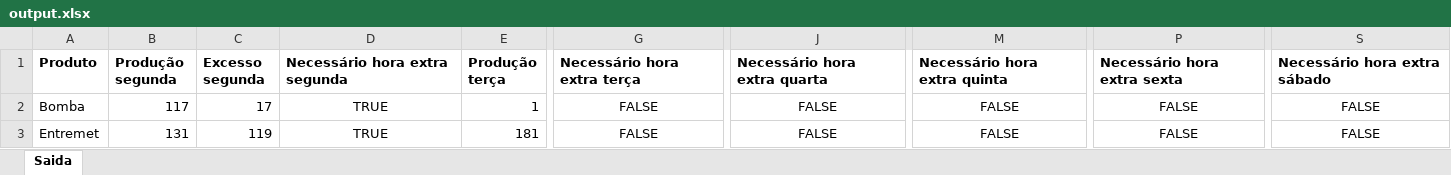
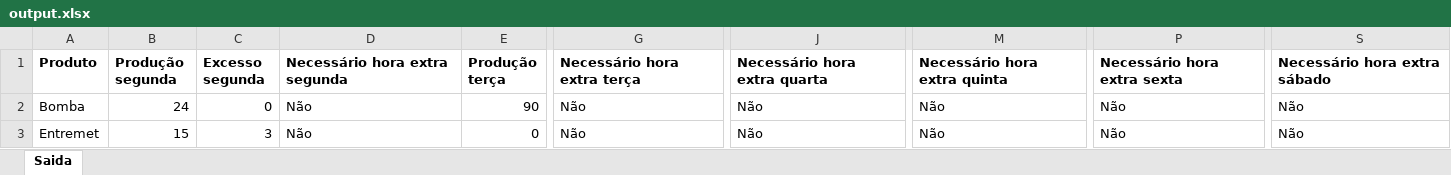
Before and after one commit to Jcrt/dcc163-pesquisa-operacional-gurobi, an Excel workbook: PesquisaOperacional.Gurobi.Core/Data/output.xlsx, sheet Saida, drawn as a sheet; only a part is shown, gaps mark what is left out; values as stored, in another font and other column widths than the file's, no borders; the diff covers the shown part only; the diff names each change by its address in the sheet, - before the commit and + after, or states it on an @@ line.

```diff
--- a/PesquisaOperacional.Gurobi.Core/Data/output.xlsx (sheet Saida)
+++ b/PesquisaOperacional.Gurobi.Core/Data/output.xlsx (sheet Saida)
-B2 (Produção segunda): 117
+B2 (Produção segunda): 24
-C2 (Excesso segunda): 17
+C2 (Excesso segunda): 0
-D2:D3 (Necessário hora extra segunda): TRUE
+D2:D3 (Necessário hora extra segunda): Não
-D2:D3 alignment: center
+D2:D3 alignment: left
-E2 (Produção terça): 1
+E2 (Produção terça): 90
-G2:G3 (Necessário hora extra terça): FALSE
+G2:G3 (Necessário hora extra terça): Não
-G2:G3 alignment: center
+G2:G3 alignment: left
-J2:J3 (Necessário hora extra quarta): FALSE
+J2:J3 (Necessário hora extra quarta): Não
-J2:J3 alignment: center
+J2:J3 alignment: left
-M2:M3 (Necessário hora extra quinta): FALSE
+M2:M3 (Necessário hora extra quinta): Não
-M2:M3 alignment: center
+M2:M3 alignment: left
-P2:P3 (Necessário hora extra sexta): FALSE
+P2:P3 (Necessário hora extra sexta): Não
-P2:P3 alignment: center
+P2:P3 alignment: left
-S2:S3 (Necessário hora extra sábado): FALSE
+S2:S3 (Necessário hora extra sábado): Não
-S2:S3 alignment: center
+S2:S3 alignment: left
-B3 (Produção segunda): 131
+B3 (Produção segunda): 15
-C3 (Excesso segunda): 119
+C3 (Excesso segunda): 3
-E3 (Produção terça): 181
+E3 (Produção terça): 0
```
Also changed, not shown: 9 added rows, 31 edited cells and cell formats elsewhere in this sheet, PesquisaOperacional.Gurobi.Core/Data/input.xlsx, 5 other files.
